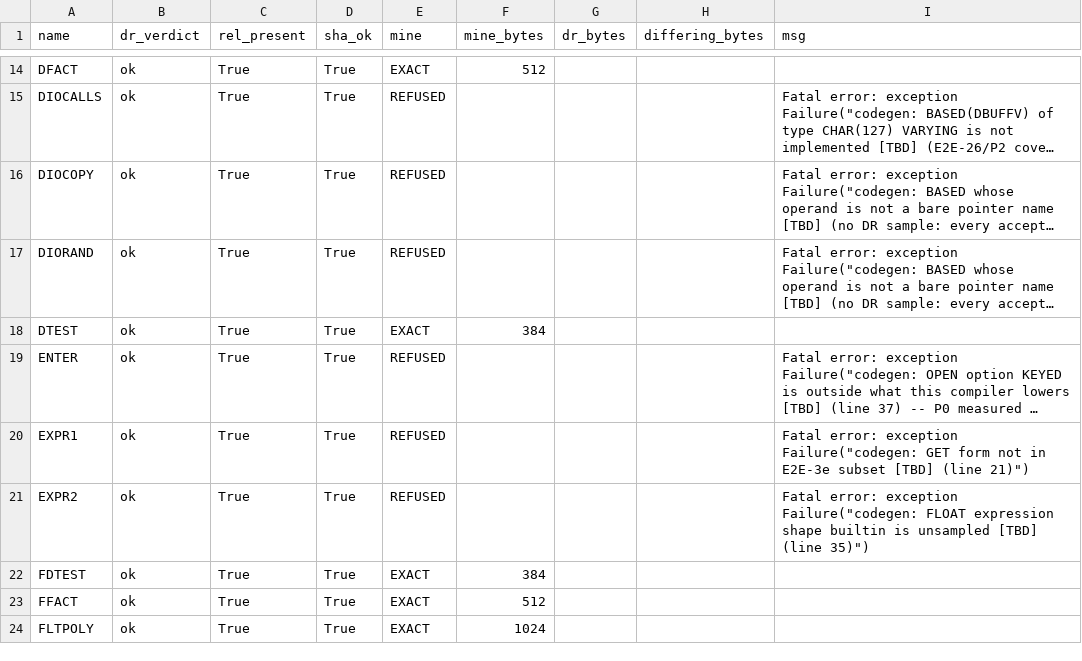
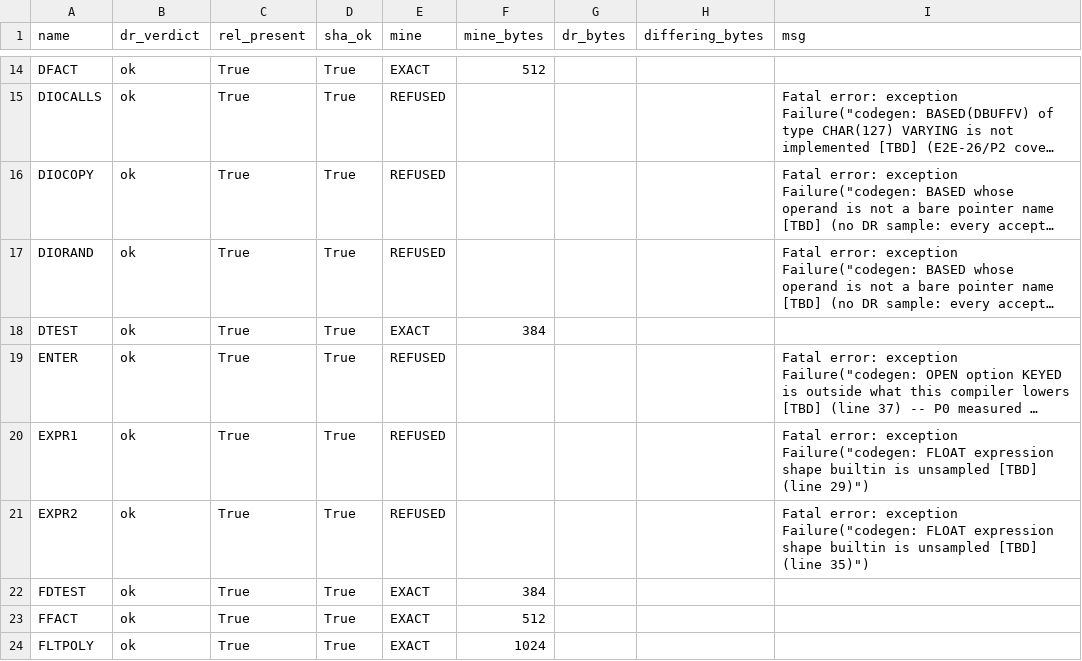
Before and after one commit to cyrilmhansen/drpli, a TSV file: spec/census/corpus-census.tsv, drawn as a sheet; only a part is shown, gaps mark what is left out; long unchanged cells end in …; the diff names each change by its address in the sheet, - before the commit and + after, or states it on an @@ line.

Commit message:
E2E-53/P1 census re-snapshot by the tool's OWN path (gate run regenerated spec/census/): counts UNCHANGED EXACT 16/DIFFERS 0/REFUSED 25/NO_ORACLE 3; substance = EXPR1 refusal row MOVED VERBATIM from 'GET form not in E2E-3e subset [TBD] (line 21)' to 'FLOAT expression shape builtin is unsampled [TBD] (line 29)' — the P1 arm cleared the GET blocker without fixing anything; provenance header updated by the tool; NOTHING hand-edited; config NOT staged; no push

```diff
--- a/spec/census/corpus-census.tsv
+++ b/spec/census/corpus-census.tsv
-I20 (msg): …exception Failure("codegen: GET form not in E2E-3e subset [TBD] (line 21)")
+I20 (msg): …exception Failure("codegen: FLOAT expression shape builtin is unsampled [TBD] (line 29)")
```
Also changed, not shown: 1 other file.
